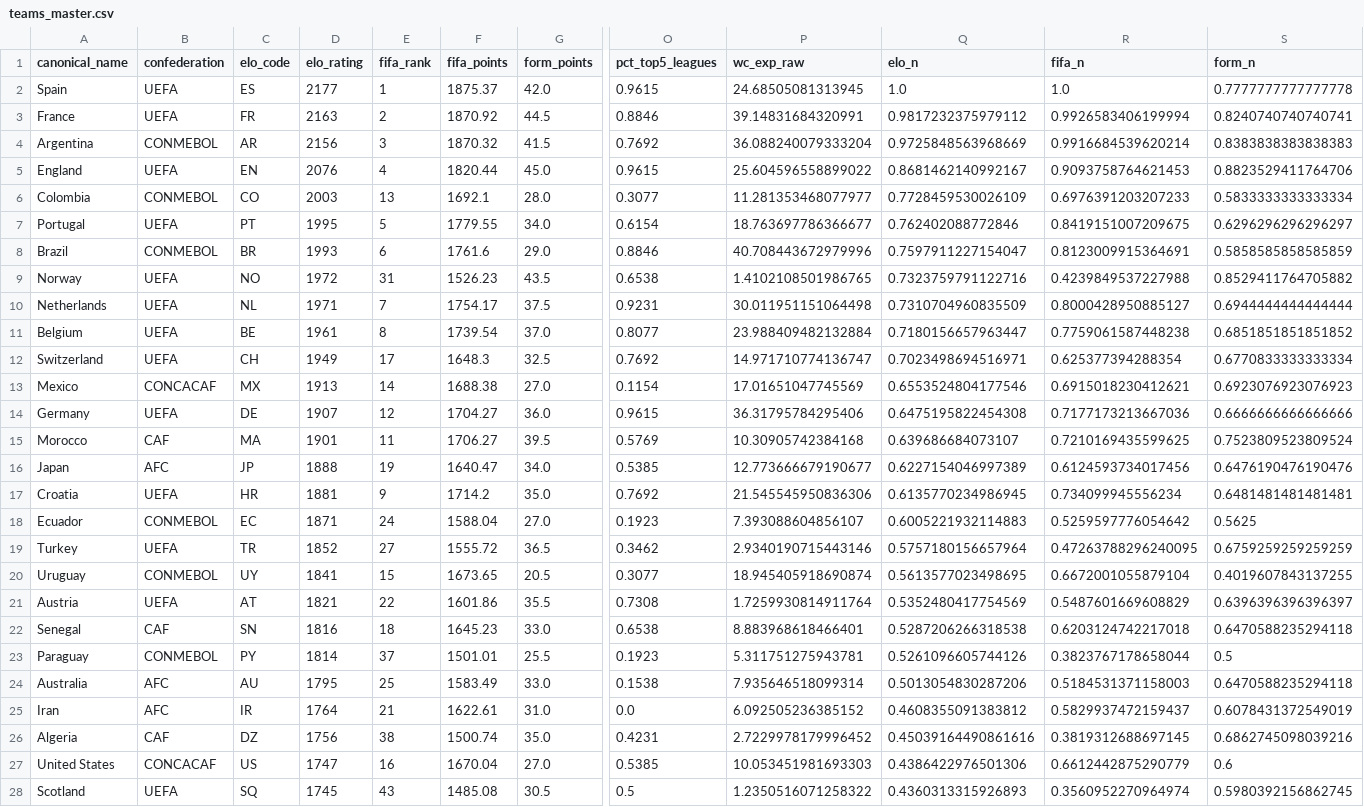
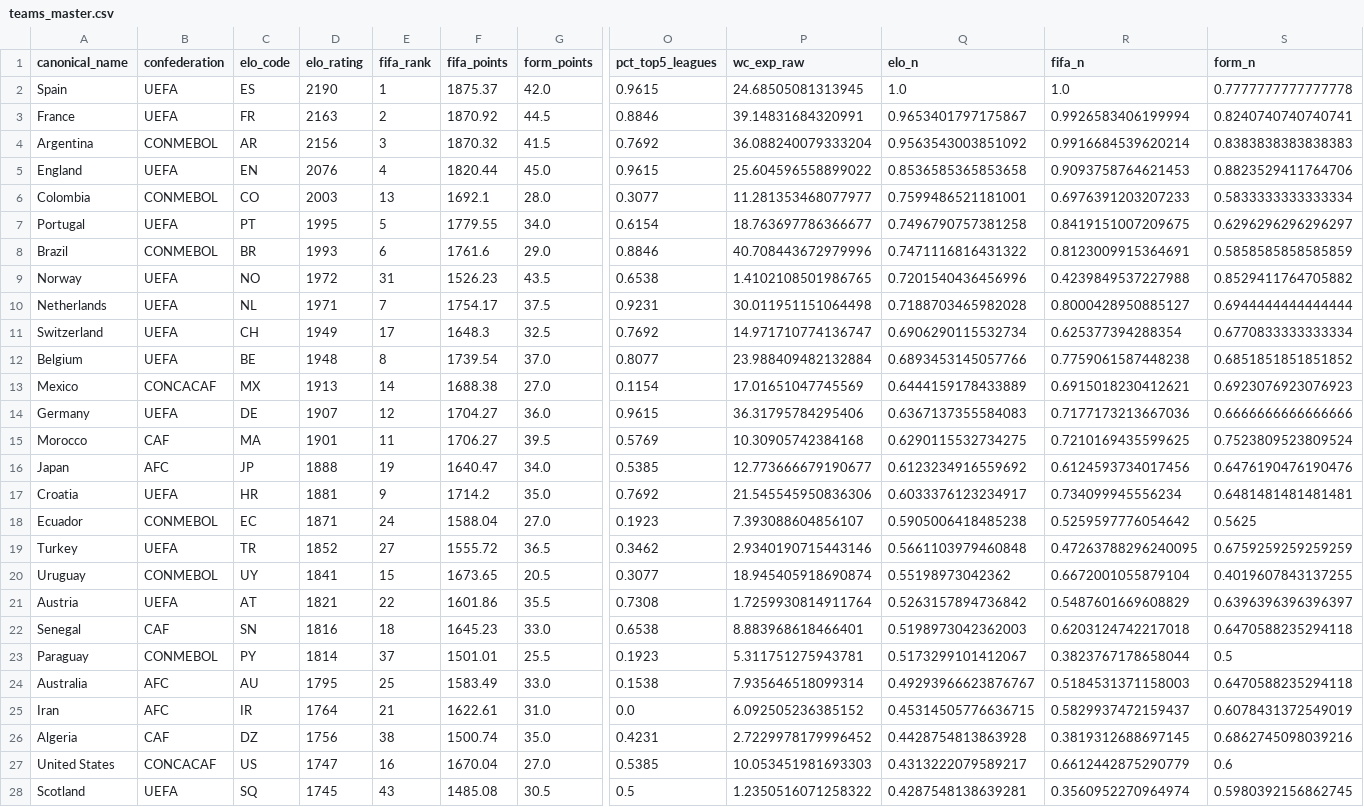
Before and after one commit to jamoji-ai/world-cup-predictor-pro, a CSV file: data/processed/teams_master.csv, drawn as a sheet; only a part is shown, gaps mark what is left out; removed rows and columns are numbered as before the commit, all else as after; rows hold the shown columns only; the diff covers the shown part only; the diff names each change by its address in the sheet, - before the commit and + after, or states it on an @@ line.

```diff
--- a/data/processed/teams_master.csv
+++ b/data/processed/teams_master.csv
-D2 (elo_rating): 2177
+D2 (elo_rating): 2190
-Q3 (elo_n): 0.9817232375979112
+Q3 (elo_n): 0.9653401797175867
-Q4 (elo_n): 0.9725848563968669
+Q4 (elo_n): 0.9563543003851092
-Q5 (elo_n): 0.8681462140992167
+Q5 (elo_n): 0.8536585365853658
-Q6 (elo_n): 0.7728459530026109
+Q6 (elo_n): 0.7599486521181001
-Q7 (elo_n): 0.762402088772846
+Q7 (elo_n): 0.7496790757381258
-Q8 (elo_n): 0.7597911227154047
+Q8 (elo_n): 0.7471116816431322
-Q9 (elo_n): 0.7323759791122716
+Q9 (elo_n): 0.7201540436456996
-Q10 (elo_n): 0.7310704960835509
+Q10 (elo_n): 0.7188703465982028
-row 11: Belgium | UEFA | BE | 1961 | 8 | 1739.54 | 37.0 | 0.8077 | 23.988409482132884 | 0.7180156657963447 | 0.7759061587448238 | 0.6851851851851852
-Q11 (elo_n): 0.7023498694516971
+Q11 (elo_n): 0.6906290115532734
+row 12: Belgium | UEFA | BE | 1948 | 8 | 1739.54 | 37.0 | 0.8077 | 23.988409482132884 | 0.6893453145057766 | 0.7759061587448238 | 0.6851851851851852
-Q13 (elo_n): 0.6553524804177546
+Q13 (elo_n): 0.6444159178433889
-Q14 (elo_n): 0.6475195822454308
+Q14 (elo_n): 0.6367137355584083
-Q15 (elo_n): 0.639686684073107
+Q15 (elo_n): 0.6290115532734275
-Q16 (elo_n): 0.6227154046997389
+Q16 (elo_n): 0.6123234916559692
-Q17 (elo_n): 0.6135770234986945
+Q17 (elo_n): 0.6033376123234917
-Q18 (elo_n): 0.6005221932114883
+Q18 (elo_n): 0.5905006418485238
-Q19 (elo_n): 0.5757180156657964
+Q19 (elo_n): 0.5661103979460848
-Q20 (elo_n): 0.5613577023498695
+Q20 (elo_n): 0.55198973042362
-Q21 (elo_n): 0.5352480417754569
+Q21 (elo_n): 0.5263157894736842
-Q22 (elo_n): 0.5287206266318538
+Q22 (elo_n): 0.5198973042362003
-Q23 (elo_n): 0.5261096605744126
+Q23 (elo_n): 0.5173299101412067
-Q24 (elo_n): 0.5013054830287206
+Q24 (elo_n): 0.49293966623876767
-Q25 (elo_n): 0.4608355091383812
+Q25 (elo_n): 0.45314505776636715
-Q26 (elo_n): 0.45039164490861616
+Q26 (elo_n): 0.4428754813863928
-Q27 (elo_n): 0.4386422976501306
+Q27 (elo_n): 0.4313222079589217
-Q28 (elo_n): 0.4360313315926893
+Q28 (elo_n): 0.4287548138639281
```
Also changed, not shown: 20 edited cells elsewhere in this file, data/processed/wpi_scores.csv, data/raw/elo_ratings.csv, 3 other files.
